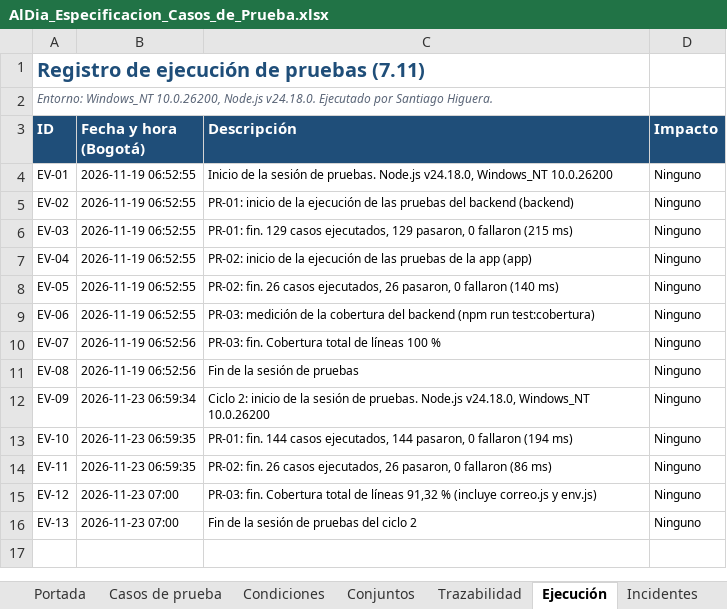
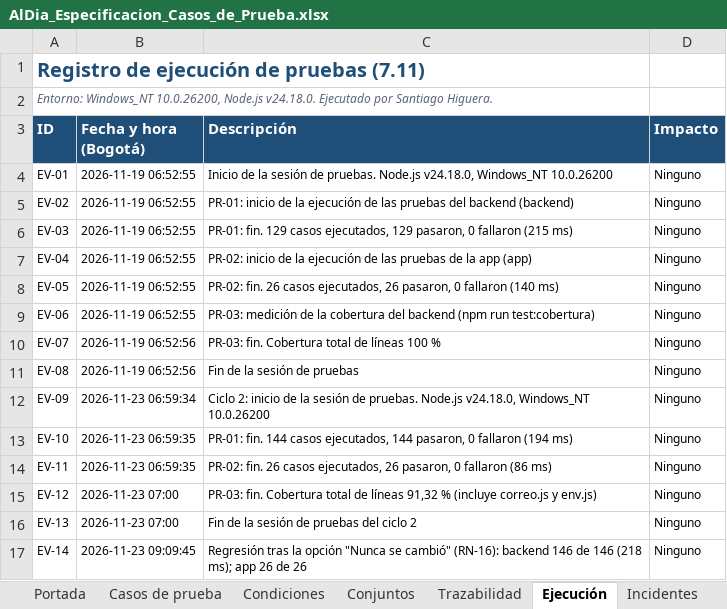
Before and after one commit to santiagohigueraorj12-dev/AlDia_PY, an Excel workbook: docs/pruebas/AlDia_Especificacion_Casos_de_Prueba.xlsx, sheet Ejecución, drawn as a sheet; values as stored, in another font and other column widths than the file's, no borders; the diff names each change by its address in the sheet, - before the commit and + after, or states it on an @@ line.

Commit message:
Opción "Nunca se cambió" en el último cambio de las partes, paneles en dos columnas en el computador, modo claro por defecto e ilustraciones de moto y carro más realistas; documentos al día (172 pruebas)

```diff
--- a/docs/pruebas/AlDia_Especificacion_Casos_de_Prueba.xlsx (sheet Ejecución)
+++ b/docs/pruebas/AlDia_Especificacion_Casos_de_Prueba.xlsx (sheet Ejecución)
+row 17: EV-14 | 2026-11-23 09:09:45 | Regresión tras la opción "Nunca se cambió" (RN-16): backend 146 de 146 (218 ms); app 26 de 26 | Ninguno
```
Also changed, not shown: sheet Casos de prueba, sheet Resumen, sheet Portada, sheet Conjuntos, 22 other files.
